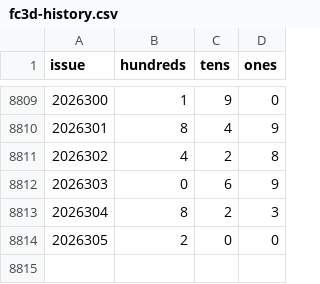
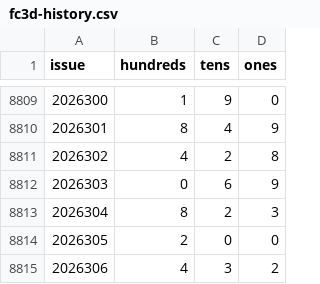
Before and after one commit to hxiaowei0102-web/fc3d-kill1, a CSV file: data/fc3d-history.csv, drawn as a sheet; only a part is shown, gaps mark what is left out.

```diff
--- a/data/fc3d-history.csv
+++ b/data/fc3d-history.csv
@@ -8814 +8814,2 @@ issue,hundreds,tens,ones
 2026305,2,0,0
+2026306,4,3,2
```
Also changed, not shown: predictions_log.csv, 2 other files.
